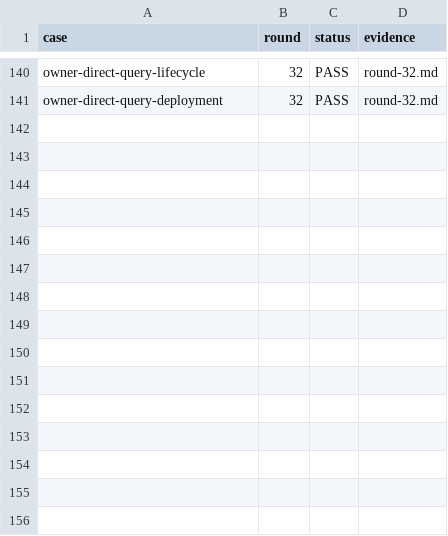
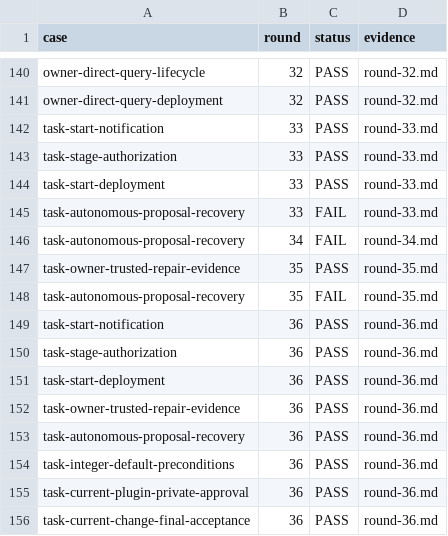
Before and after one commit to HiQ-AI/dingtalk-dsh-assistant, a CSV file: docs/acceptance/board-loading-session-repair/matrix.csv, drawn as a sheet; only a part is shown, gaps mark what is left out; the diff names each change by its address in the sheet, - before the commit and + after, or states it on an @@ line.

```diff
--- a/docs/acceptance/board-loading-session-repair/matrix.csv
+++ b/docs/acceptance/board-loading-session-repair/matrix.csv
+row 142: task-start-notification | 33 | PASS | round-33.md
+row 143: task-stage-authorization | 33 | PASS | round-33.md
+row 144: task-start-deployment | 33 | PASS | round-33.md
+row 145: task-autonomous-proposal-recovery | 33 | FAIL | round-33.md
+row 146: task-autonomous-proposal-recovery | 34 | FAIL | round-34.md
+row 147: task-owner-trusted-repair-evidence | 35 | PASS | round-35.md
+row 148: task-autonomous-proposal-recovery | 35 | FAIL | round-35.md
+row 149: task-start-notification | 36 | PASS | round-36.md
+row 150: task-stage-authorization | 36 | PASS | round-36.md
+row 151: task-start-deployment | 36 | PASS | round-36.md
+row 152: task-owner-trusted-repair-evidence | 36 | PASS | round-36.md
+row 153: task-autonomous-proposal-recovery | 36 | PASS | round-36.md
+row 154: task-integer-default-preconditions | 36 | PASS | round-36.md
+row 155: task-current-plugin-private-approval | 36 | PASS | round-36.md
+row 156: task-current-change-final-acceptance | 36 | PASS | round-36.md
```
Also changed, not shown: 32 other files.
